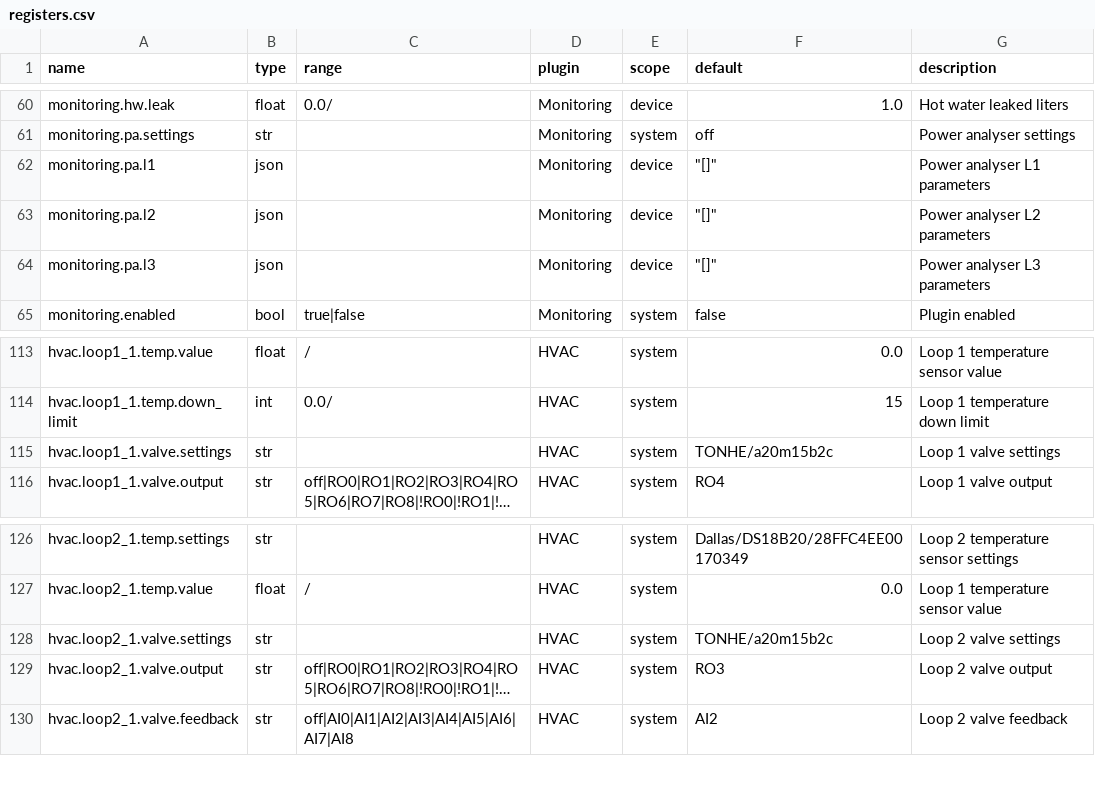
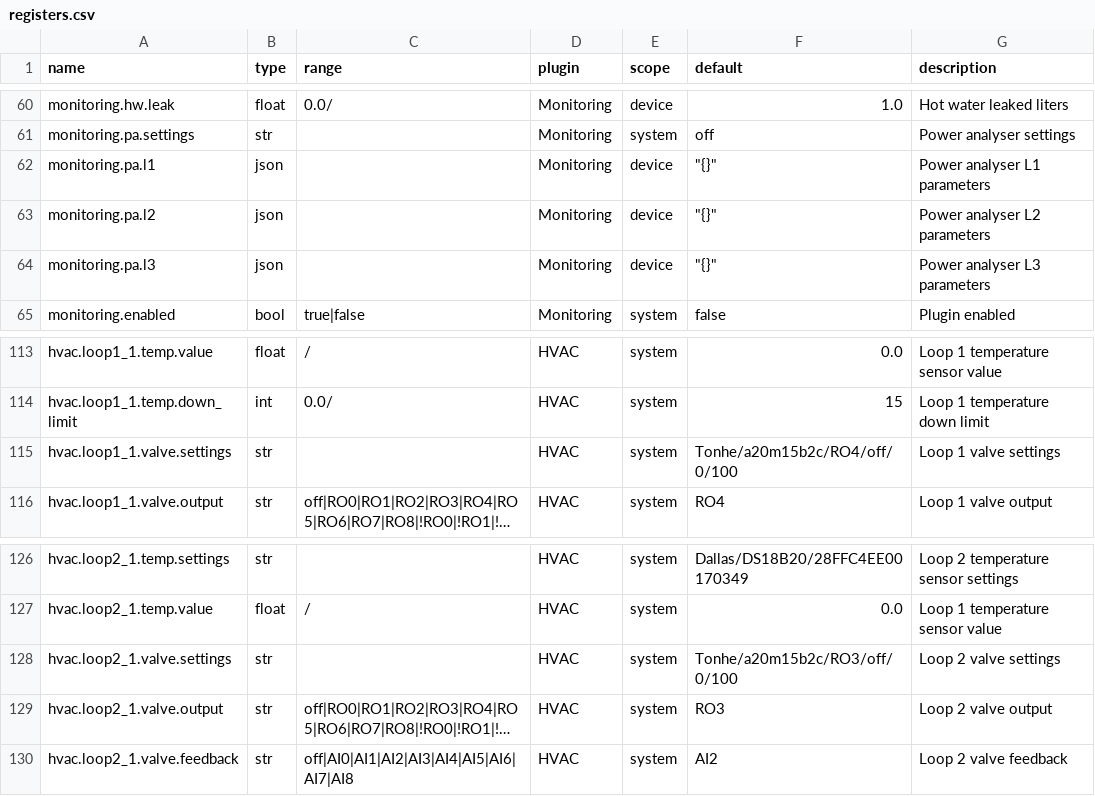
Before and after one commit to bgerp/ztm, a CSV file: registers.csv, drawn as a sheet; only a part is shown, gaps mark what is left out; long unchanged cells end in …; the diff names each change by its address in the sheet, - before the commit and + after, or states it on an @@ line.

Commit message:
Change default values

```diff
--- a/registers.csv
+++ b/registers.csv
-F62:F64 (default): "[]"
+F62:F64 (default): "{}"
-F115 (default): TONHE/a20m15b2c
+F115 (default): Tonhe/a20m15b2c/RO4/off/0/100
-F128 (default): TONHE/a20m15b2c
+F128 (default): Tonhe/a20m15b2c/RO3/off/0/100
```
Also changed, not shown: 1 other file.
